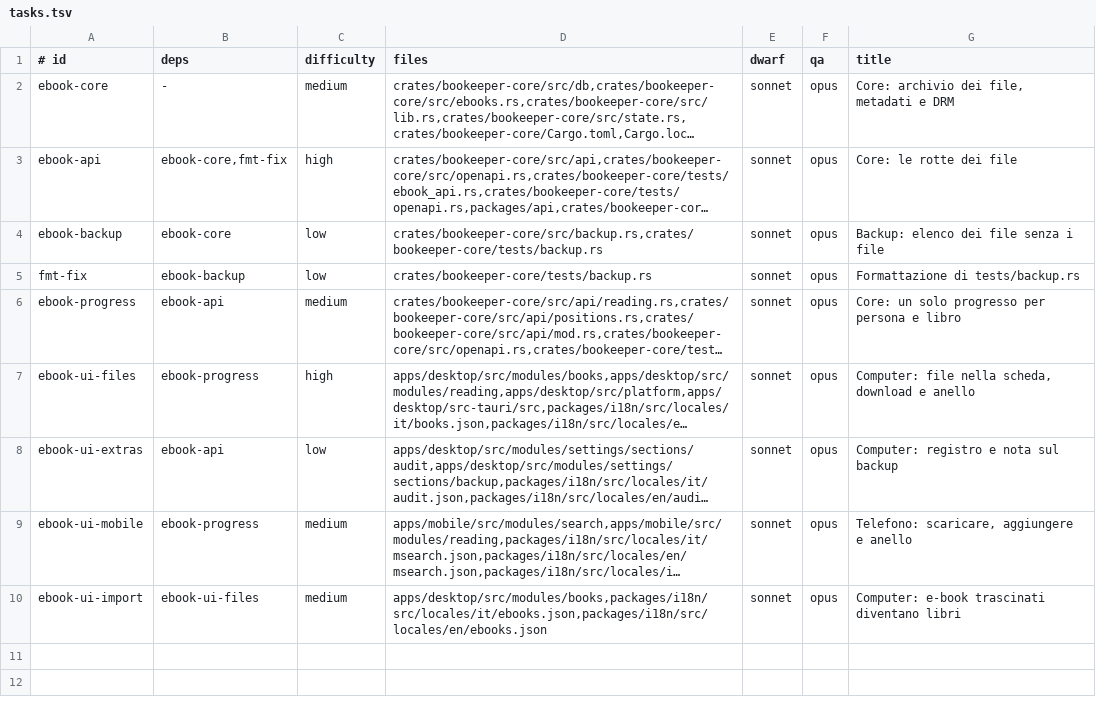
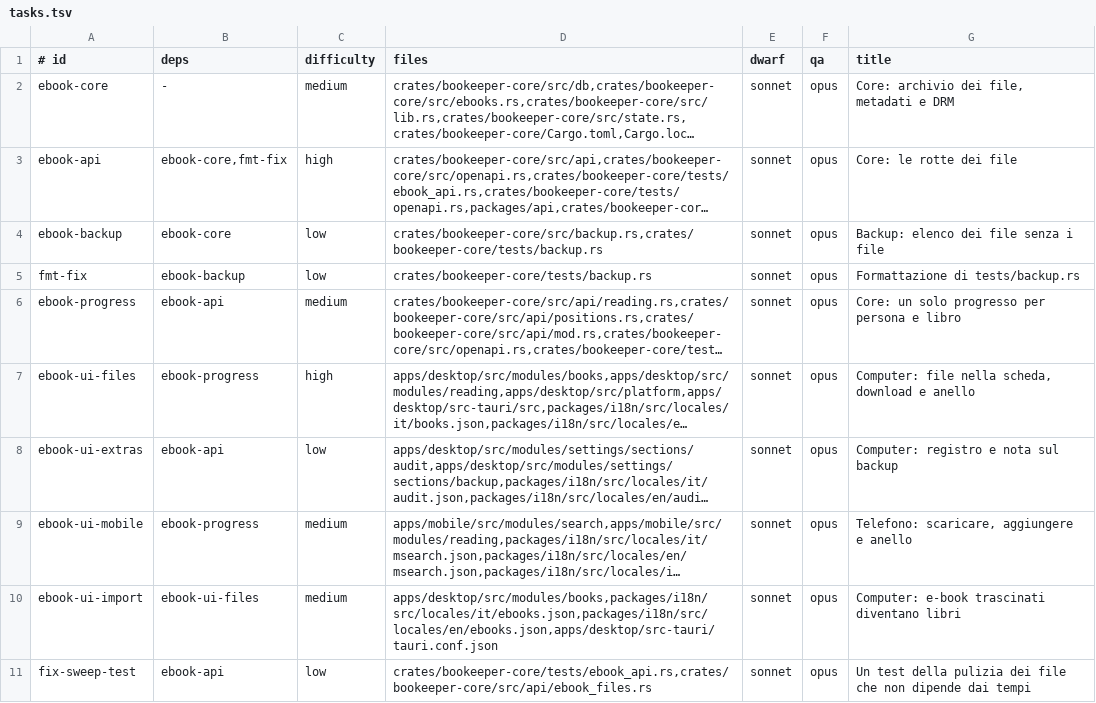
Before and after one commit to Bardugo624/Bookeeper-Neo, a TSV file: docs/forge/fase-10a/tasks.tsv, drawn as a sheet; long unchanged cells end in …; the diff names each change by its address in the sheet, - before the commit and + after, or states it on an @@ line.

```diff
--- a/docs/forge/fase-10a/tasks.tsv
+++ b/docs/forge/fase-10a/tasks.tsv
-D10 (files): apps/desktop/src/modules/books,packages/i18n/src/locales/it/ebooks.json,packages/i18n/src/locales/en/ebooks.json
+D10 (files): apps/desktop/src/modules/books,packages/i18n/src/locales/it/ebooks.json,packages/i18n/src/locales/en/ebooks.json,apps/desktop/src-tauri/tauri.conf.json
+row 11: fix-sweep-test | ebook-api | low | crates/bookeeper-core/tests/ebook_api.rs,crates/bookeeper-core/src/api/ebook_files.rs | sonnet | opus | Un test della pulizia dei file che non dipende dai tempi
```
Also changed, not shown: .forge/ledger.tsv, 4 other files.
